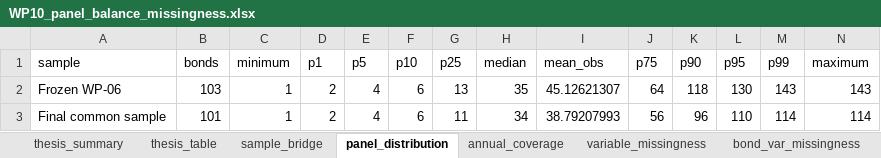
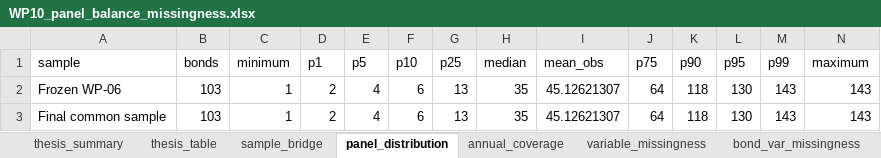
Before and after one commit to thiagossiqueira/tmf_thiago_siqueira, an Excel workbook: src/econometrics/wp10_reporting/WP10_panel_balance_missingness.xlsx, sheet panel_distribution, drawn as a sheet; values as stored, in another font and other column widths than the file's, no borders; the diff names each change by its address in the sheet, - before the commit and + after, or states it on an @@ line.

```diff
--- a/src/econometrics/wp10_reporting/WP10_panel_balance_missingness.xlsx (sheet panel_distribution)
+++ b/src/econometrics/wp10_reporting/WP10_panel_balance_missingness.xlsx (sheet panel_distribution)
-B3 (bonds): 101
+B3 (bonds): 103
-G3 (p25): 11
+G3 (p25): 13
-H3 (median): 34
+H3 (median): 35
-I3 (mean_obs): 38.79207993
+I3 (mean_obs): 45.12621307
-J3 (p75): 56
+J3 (p75): 64
-K3 (p90): 96
+K3 (p90): 118
-L3 (p95): 110
+L3 (p95): 130
-M3 (p99): 114
+M3 (p99): 143
-N3 (maximum): 114
+N3 (maximum): 143
```
Also changed, not shown: sheet bond_var_missingness, sheet month_retention, sheet bond_coverage, sheet annual_coverage, sheet variable_missingness, sheet thesis_summary, 3 more sheets, 1 other file.
